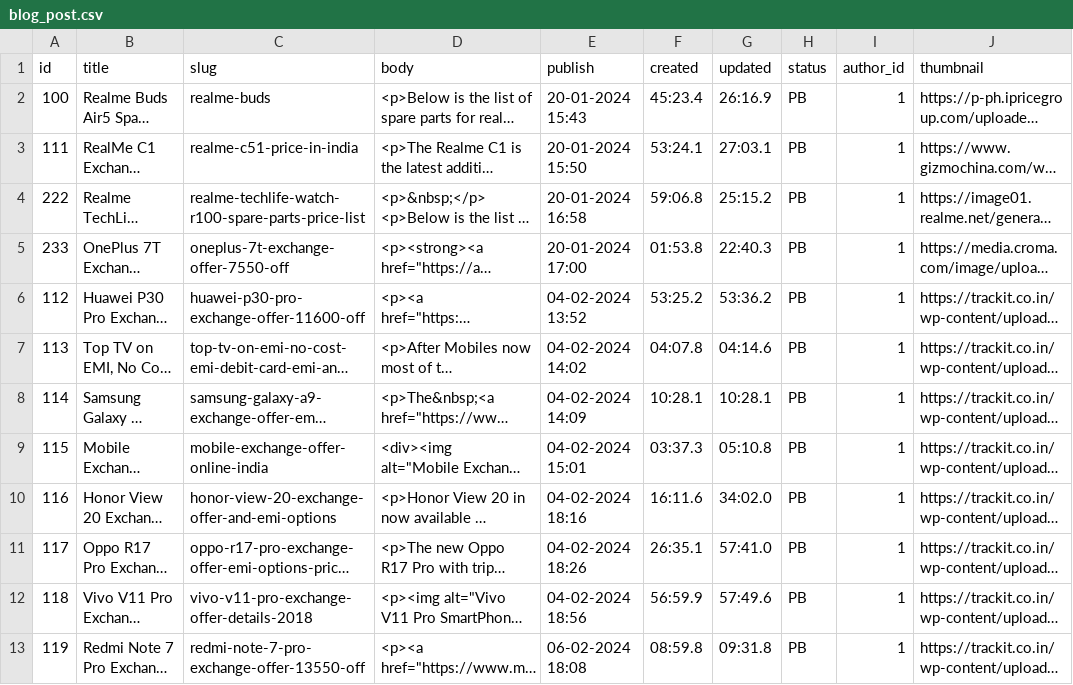
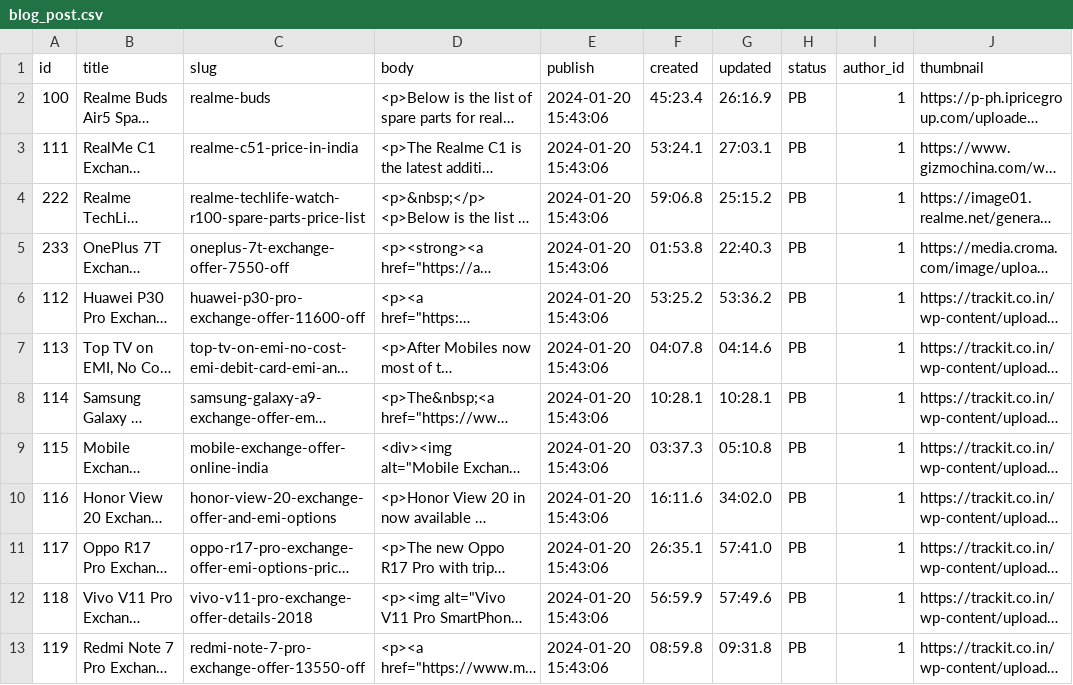
Before and after one commit to apdd2003/trackit, a CSV file: blog_post.csv, drawn as a sheet; long unchanged cells end in …; the diff names each change by its address in the sheet, - before the commit and + after, or states it on an @@ line.

Commit message:
edit csv dates

```diff
--- a/blog_post.csv
+++ b/blog_post.csv
-E2 (publish): 20-01-2024 15:43
+E2 (publish): 2024-01-20 15:43:06
-E3 (publish): 20-01-2024 15:50
+E3 (publish): 2024-01-20 15:43:06
-E4 (publish): 20-01-2024 16:58
+E4 (publish): 2024-01-20 15:43:06
-E5 (publish): 20-01-2024 17:00
+E5 (publish): 2024-01-20 15:43:06
-E6 (publish): 04-02-2024 13:52
+E6 (publish): 2024-01-20 15:43:06
-E7 (publish): 04-02-2024 14:02
+E7 (publish): 2024-01-20 15:43:06
-E8 (publish): 04-02-2024 14:09
+E8 (publish): 2024-01-20 15:43:06
-E9 (publish): 04-02-2024 15:01
+E9 (publish): 2024-01-20 15:43:06
-E10 (publish): 04-02-2024 18:16
+E10 (publish): 2024-01-20 15:43:06
-E11 (publish): 04-02-2024 18:26
+E11 (publish): 2024-01-20 15:43:06
-E12 (publish): 04-02-2024 18:56
+E12 (publish): 2024-01-20 15:43:06
-E13 (publish): 06-02-2024 18:08
+E13 (publish): 2024-01-20 15:43:06
```
